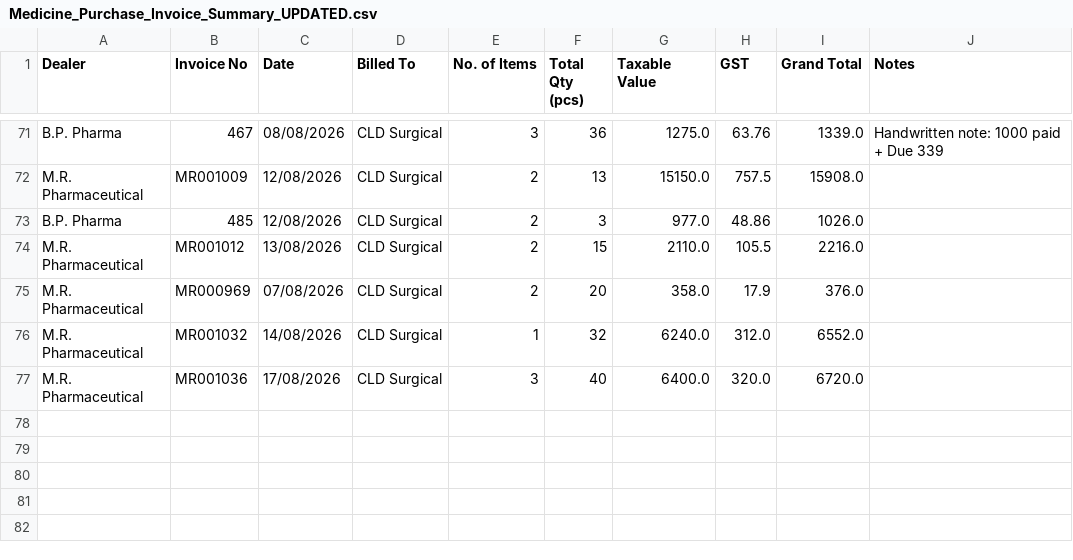
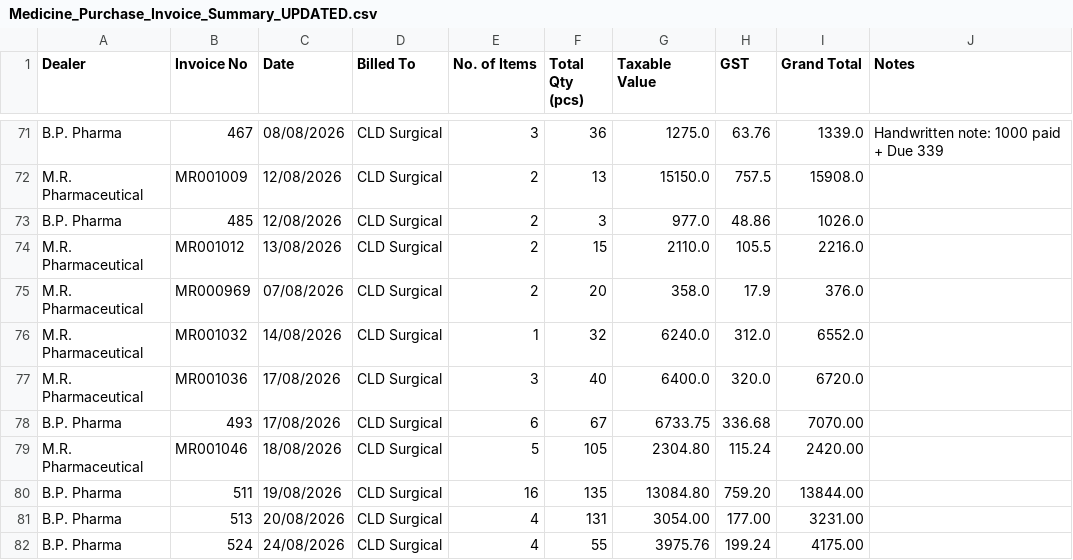
Before and after one commit to diggarishav-ai/Employee-Manager, a CSV file: Medicine_Purchase_Invoice_Summary_UPDATED.csv, drawn as a sheet; only a part is shown, gaps mark what is left out; the diff names each change by its address in the sheet, - before the commit and + after, or states it on an @@ line.

```diff
--- a/Medicine_Purchase_Invoice_Summary_UPDATED.csv
+++ b/Medicine_Purchase_Invoice_Summary_UPDATED.csv
+row 78: B.P. Pharma | 493 | 17/08/2026 | CLD Surgical | 6 | 67 | 6733.75 | 336.68 | 7070.00
+row 79: M.R. Pharmaceutical | MR001046 | 18/08/2026 | CLD Surgical | 5 | 105 | 2304.80 | 115.24 | 2420.00
+row 80: B.P. Pharma | 511 | 19/08/2026 | CLD Surgical | 16 | 135 | 13084.80 | 759.20 | 13844.00
+row 81: B.P. Pharma | 513 | 20/08/2026 | CLD Surgical | 4 | 131 | 3054.00 | 177.00 | 3231.00
+row 82: B.P. Pharma | 524 | 24/08/2026 | CLD Surgical | 4 | 55 | 3975.76 | 199.24 | 4175.00
```
Also changed, not shown: Medicine_Purchase_Line_Items_UPDATED.csv.
